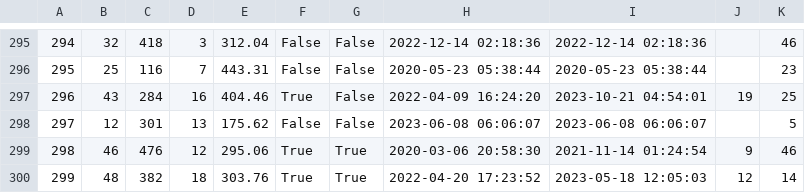
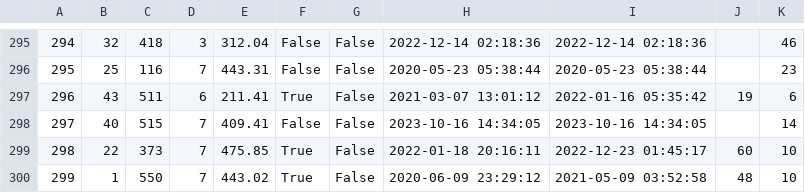
Before and after one commit to ekang100/e-commerce-app, a CSV file: db/generated/LineItem-PreProcess.csv, drawn as a sheet; only a part is shown, gaps mark what is left out; the diff covers the shown part only.

```diff
--- a/db/generated/LineItem-PreProcess.csv
+++ b/db/generated/LineItem-PreProcess.csv
@@ -296,5 +296,5 @@
 "295","25","116","7","443.31","False","False","2020-05-23 05:38:44","2020-05-23 05:38:44","","23"
-"296","43","284","16","404.46","True","False","2022-04-09 16:24:20","2023-10-21 04:54:01","19","25"
-"297","12","301","13","175.62","False","False","2023-06-08 06:06:07","2023-06-08 06:06:07","","5"
-"298","46","476","12","295.06","True","True","2020-03-06 20:58:30","2021-11-14 01:24:54","9","46"
-"299","48","382","18","303.76","True","True","2022-04-20 17:23:52","2023-05-18 12:05:03","12","14"
+"296","43","511","6","211.41","True","False","2021-03-07 13:01:12","2022-01-16 05:35:42","19","6"
+"297","40","515","7","409.41","False","False","2023-10-16 14:34:05","2023-10-16 14:34:05","","14"
+"298","22","373","7","475.85","True","False","2022-01-18 20:16:11","2022-12-23 01:45:17","60","10"
+"299","1","550","7","443.02","True","False","2020-06-09 23:29:12","2021-05-09 03:52:58","48","10"
```
Also changed, not shown: 53 edited cells elsewhere in this file, db/generated/OrdersInProgress-PreProcess.csv, db/generated/OrdersInProgress.csv, 18 other files.
